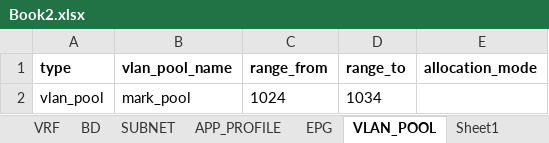
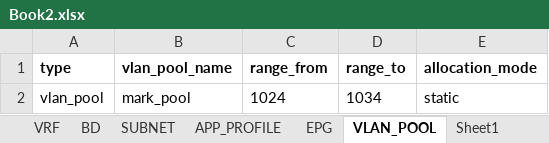
Before and after one commit to markheinemann/aci_config_terraform, an Excel workbook: Book2.xlsx, sheet VLAN_POOL, drawn as a sheet; values as stored, in another font and other column widths than the file's, no borders; the diff names each change by its address in the sheet, - before the commit and + after, or states it on an @@ line.

Commit message:
add vlan pools config

```diff
--- a/Book2.xlsx (sheet VLAN_POOL)
+++ b/Book2.xlsx (sheet VLAN_POOL)
-E2 (allocation_mode): (empty)
+E2 (allocation_mode): static
```
Also changed, not shown: 3 other files.
